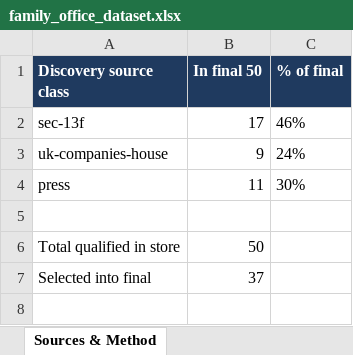
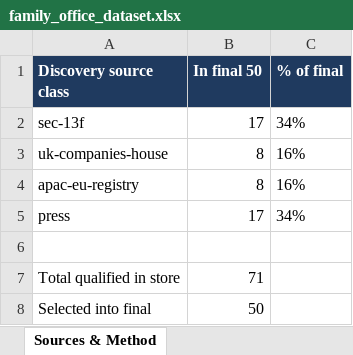
Before and after one commit to adeenalikhan/Differentiator-Stage-1, an Excel workbook: data/final/family_office_dataset.xlsx, sheet Sources & Method, drawn as a sheet; values as stored, in another font and other column widths than the file's, no borders; addresses are those after the commit; the diff names each change by its address in the sheet, - before the commit and + after, or states it on an @@ line.

```diff
--- a/data/final/family_office_dataset.xlsx (sheet Sources & Method)
+++ b/data/final/family_office_dataset.xlsx (sheet Sources & Method)
-C2 (% of final): 46%
+C2 (% of final): 34%
-B3 (In final 50): 9
+B3 (In final 50): 8
-C3 (% of final): 24%
+C3 (% of final): 16%
+row 4: apac-eu-registry | 8 | 16%
-B5 (In final 50): 11
+B5 (In final 50): 17
-C5 (% of final): 30%
+C5 (% of final): 34%
-B7 (In final 50): 50
+B7 (In final 50): 71
-B8 (In final 50): 37
+B8 (In final 50): 50
```
Also changed, not shown: sheet Dataset, sheet Provenance & Verification, sheet Audit (rejected & removed), 6 other files.
